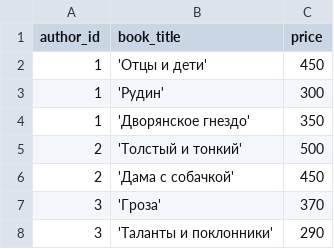
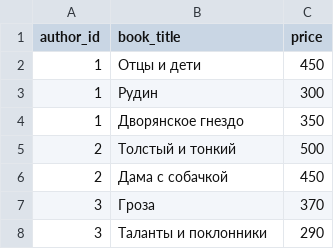
Before and after one commit to ivadimn/DataScience, a CSV file: 03. Pandas/book.csv, drawn as a sheet.

```diff
--- a/03. Pandas/book.csv
+++ b/03. Pandas/book.csv
@@ -1,8 +1,8 @@
 author_id,book_title,price
-1,'Отцы и дети',450
-1,'Рудин',300
-1,'Дворянское гнездо',350
-2,'Толстый и тонкий',500
-2,'Дама с собачкой',450
-3,'Гроза',370
-3,'Таланты и поклонники',290
+1,Отцы и дети,450
+1,Рудин,300
+1,Дворянское гнездо,350
+2,Толстый и тонкий,500
+2,Дама с собачкой,450
+3,Гроза,370
+3,Таланты и поклонники,290
```
Also changed, not shown: 7 other files.
